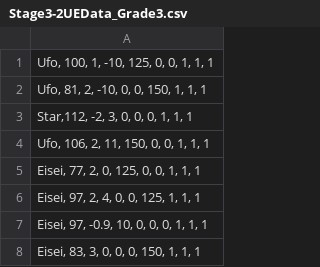
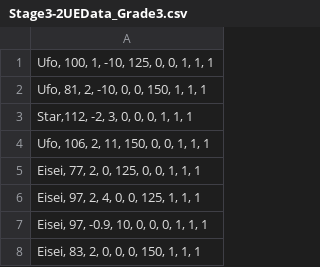
Before and after one commit to sagara40705/HEW-Grush, a CSV file: DX22_Project/CSV/Stage3-2UEData_Grade3.csv, drawn as a sheet.

```diff
--- a/DX22_Project/CSV/Stage3-2UEData_Grade3.csv
+++ b/DX22_Project/CSV/Stage3-2UEData_Grade3.csv
@@ -7,2 +7,2 @@
 "Eisei, 97, -0.9, 10, 0, 0, 0, 1, 1, 1"
-"Eisei, 83, 3, 0, 0, 0, 150, 1, 1, 1"
+"Eisei, 83, 2, 0, 0, 0, 150, 1, 1, 1"
```
Also changed, not shown: DX22_Project/CSV/Stage3-1UEData_Grade3.csv, DX22_Project/CSV/Stage3-2LeftData_Grade3.csv, 5 other files.
